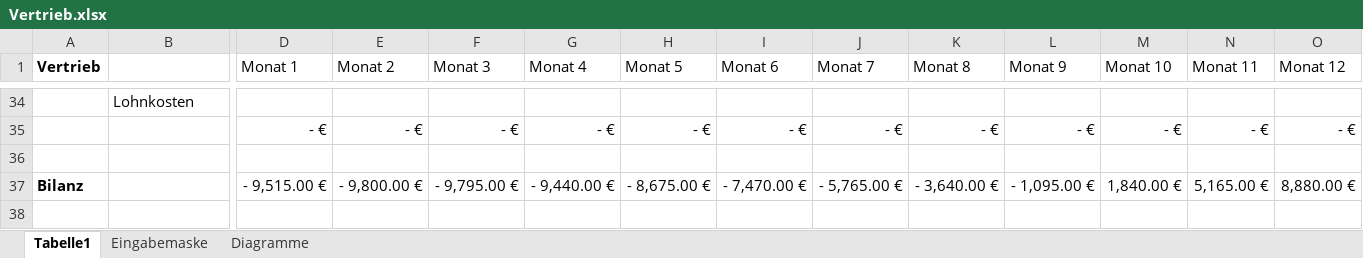
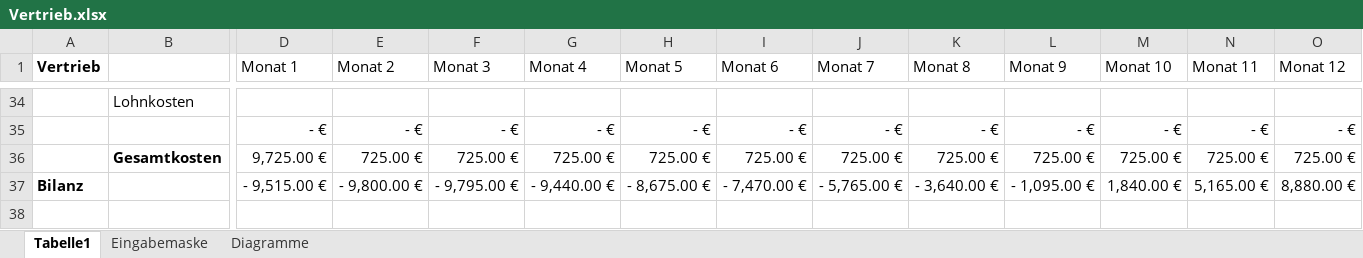
Before and after one commit to domeix/tollefirma, an Excel workbook: Vertrieb.xlsx, sheet Tabelle1, drawn as a sheet; only a part is shown, gaps mark what is left out; values as stored, in another font and other column widths than the file's, no borders; conditional formats not drawn; rows hold the shown columns only; the diff names each change by its address in the sheet, - before the commit and + after, or states it on an @@ line.

Commit message:
Tabelle auch noch

```diff
--- a/Vertrieb.xlsx (sheet Tabelle1)
+++ b/Vertrieb.xlsx (sheet Tabelle1)
-row 36: (empty)
+row 36:  | Gesamtkosten | 9,725.00 € | 725.00 € | 725.00 € | 725.00 € | 725.00 € | 725.00 € | 725.00 € | 725.00 € | 725.00 € | 725.00 € | 725.00 € | 725.00 €
```
Also changed, not shown: charts or pictures.
